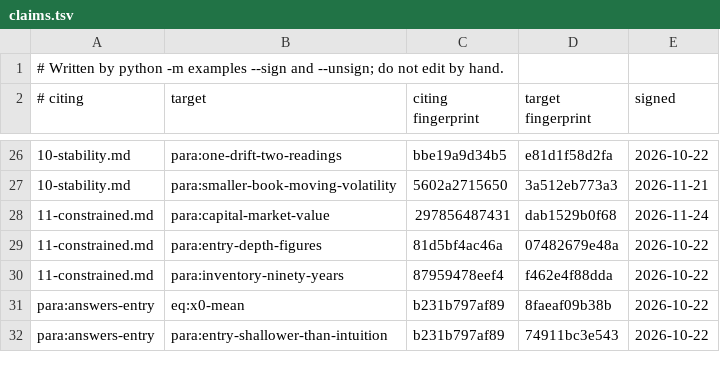
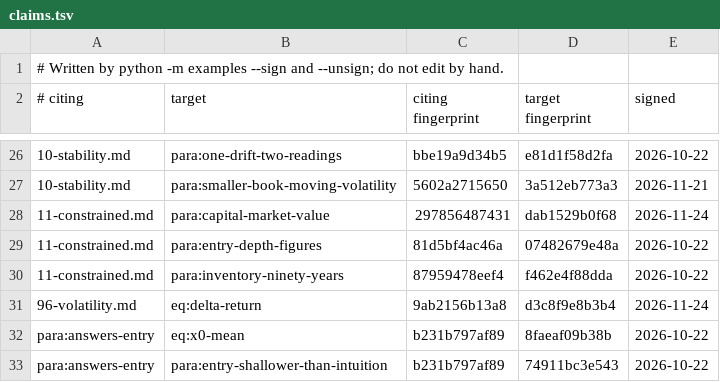
Before and after one commit to skoulik/Wheel-Model, a TSV file: sections/claims.tsv, drawn as a sheet; only a part is shown, gaps mark what is left out; the diff names each change by its address in the sheet, - before the commit and + after, or states it on an @@ line.

```diff
--- a/sections/claims.tsv
+++ b/sections/claims.tsv
+row 31: 96-volatility.md | eq:delta-return | 9ab2156b13a8 | d3c8f9e8b3b4 | 2026-11-24
```
Also changed, not shown: 3 other files.
